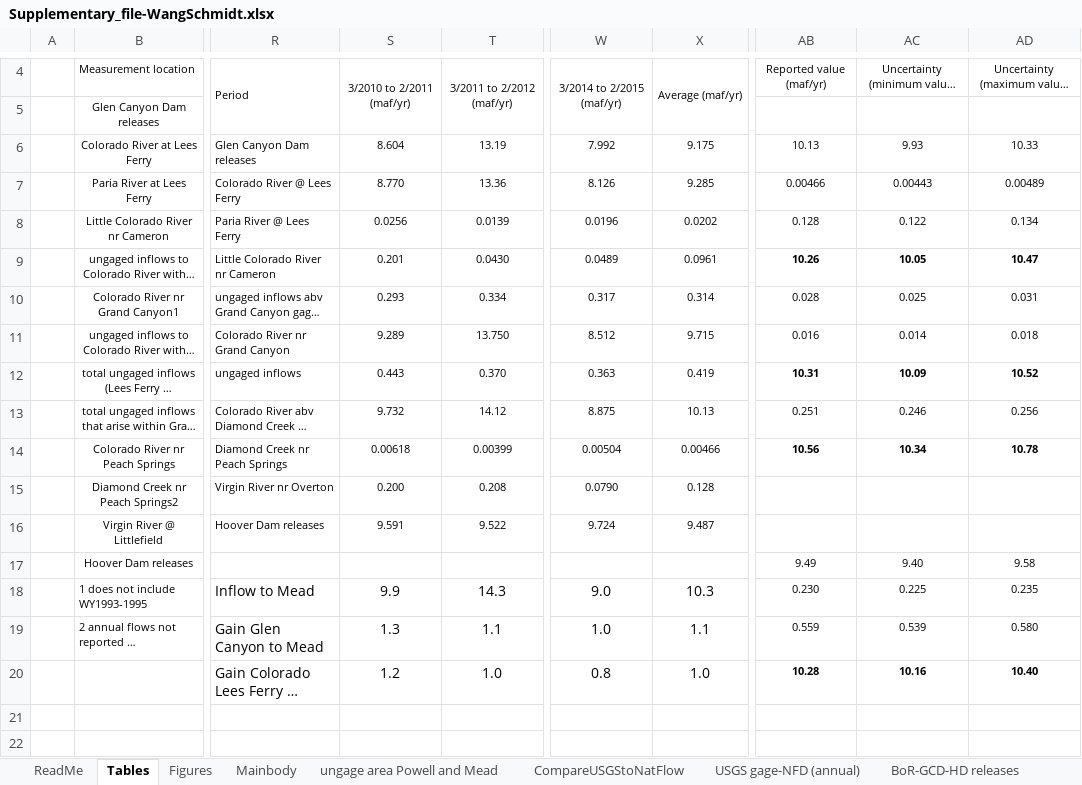
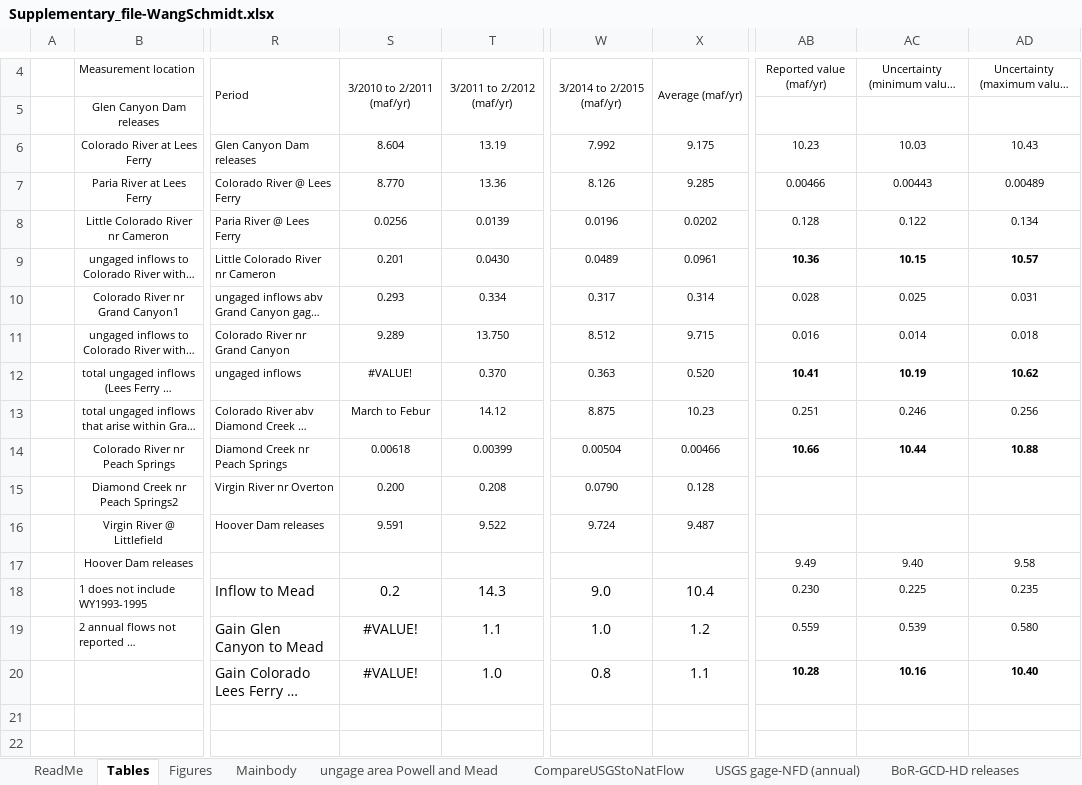
Before and after one commit to dzeke/ColoradoRiverCollaborate, an Excel workbook: LakeMeadInflow/Supplementary_file-WangSchmidt.xlsx, sheet Tables, drawn as a sheet; only a part is shown, gaps mark what is left out; long unchanged cells end in …; values as stored, in another font and other column widths than the file's, no borders; the diff names each change by its address in the sheet, - before the commit and + after, or states it on an @@ line.

Commit message:
Add Mead Inflow method 2 - from CRSS

```diff
--- a/LakeMeadInflow/Supplementary_file-WangSchmidt.xlsx (sheet Tables)
+++ b/LakeMeadInflow/Supplementary_file-WangSchmidt.xlsx (sheet Tables)
-AB6: 10.13
+AB6: 10.23
-AC6: 9.93
+AC6: 10.03
-AD6: 10.33
+AD6: 10.43
-AB9: 10.26
+AB9: 10.36
-AC9: 10.05
+AC9: 10.15
-AD9: 10.47
+AD9: 10.57
-S12: 0.443
+S12: #VALUE!
-X12: 0.419
+X12: 0.520
-AB12: 10.31
+AB12: 10.41
-AC12: 10.09
+AC12: 10.19
-AD12: 10.52
+AD12: 10.62
-S13: 9.732
+S13: March to Febur
-X13: 10.13
+X13: 10.23
-AB14: 10.56
+AB14: 10.66
-AC14: 10.34
+AC14: 10.44
-AD14: 10.78
+AD14: 10.88
-S18: 9.9
+S18: 0.2
-X18: 10.3
+X18: 10.4
-S19: 1.3
+S19: #VALUE!
-X19: 1.1
+X19: 1.2
-S20: 1.2
+S20: #VALUE!
-X20: 1.0
+X20: 1.1
```
Also changed, not shown: sheet Mainbody, 4 other files.
